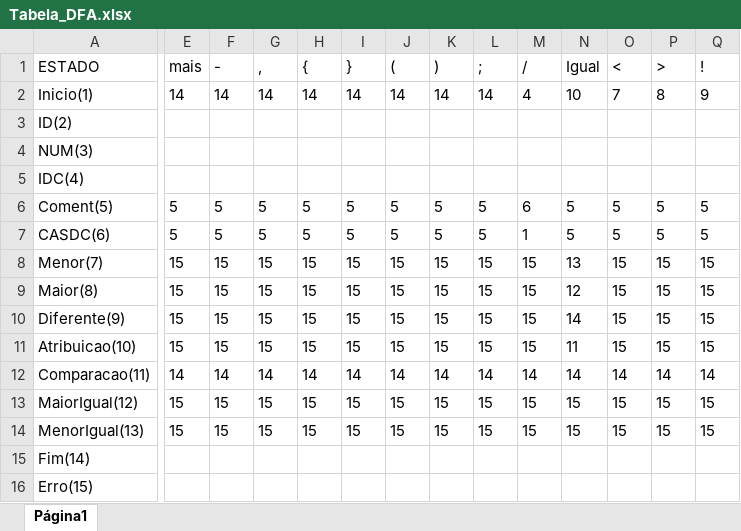
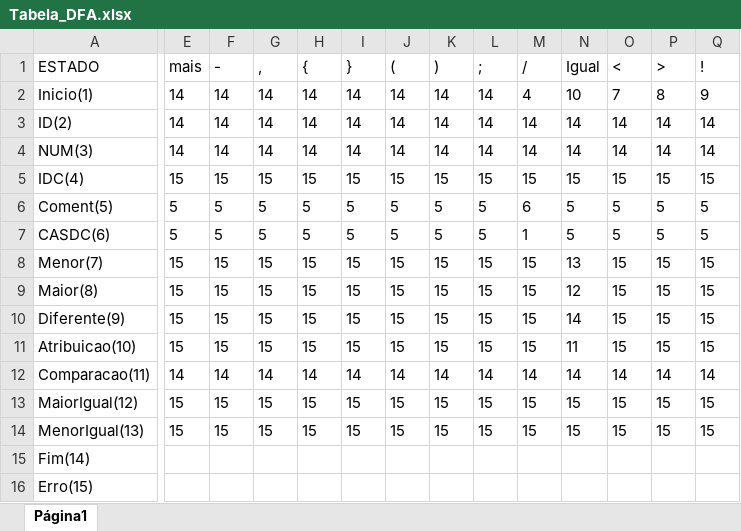
Before and after one commit to juanmmartinss/Projeto_Compiladores, an Excel workbook: Projeto/Tabela_DFA.xlsx, sheet Página1, drawn as a sheet; only a part is shown, gaps mark what is left out; values as stored, in another font and other column widths than the file's, no borders; the diff covers the shown part only; the diff names each change by its address in the sheet, - before the commit and + after, or states it on an @@ line.

Commit message:
tabela salva

```diff
--- a/Projeto/Tabela_DFA.xlsx (sheet Página1)
+++ b/Projeto/Tabela_DFA.xlsx (sheet Página1)
-E3:E4 (mais): (empty)
+E3:E4 (mais): 14
-F3:F4 (-): (empty)
+F3:F4 (-): 14
-G3:G4 (,): (empty)
+G3:G4 (,): 14
-H3:H4 ({): (empty)
+H3:H4 ({): 14
-I3:I4 (}): (empty)
+I3:I4 (}): 14
-J3:J4 ((): (empty)
+J3:J4 ((): 14
-K3:K4 ()): (empty)
+K3:K4 ()): 14
-L3:L4 (;): (empty)
+L3:L4 (;): 14
-M3:M4 (/): (empty)
+M3:M4 (/): 14
-N3:N4 (Igual): (empty)
+N3:N4 (Igual): 14
-O3:O4 (<): (empty)
+O3:O4 (<): 14
-P3:P4 (>): (empty)
+P3:P4 (>): 14
-Q3:Q4 (!): (empty)
+Q3:Q4 (!): 14
-E5 (mais): (empty)
+E5 (mais): 15
-F5 (-): (empty)
+F5 (-): 15
-G5 (,): (empty)
+G5 (,): 15
-H5 ({): (empty)
+H5 ({): 15
-I5 (}): (empty)
+I5 (}): 15
-J5 ((): (empty)
+J5 ((): 15
-K5 ()): (empty)
+K5 ()): 15
-L5 (;): (empty)
+L5 (;): 15
-M5 (/): (empty)
+M5 (/): 15
-N5 (Igual): (empty)
+N5 (Igual): 15
-O5 (<): (empty)
+O5 (<): 15
-P5 (>): (empty)
+P5 (>): 15
-Q5 (!): (empty)
+Q5 (!): 15
```
Also changed, not shown: 12 edited cells elsewhere in this sheet.
